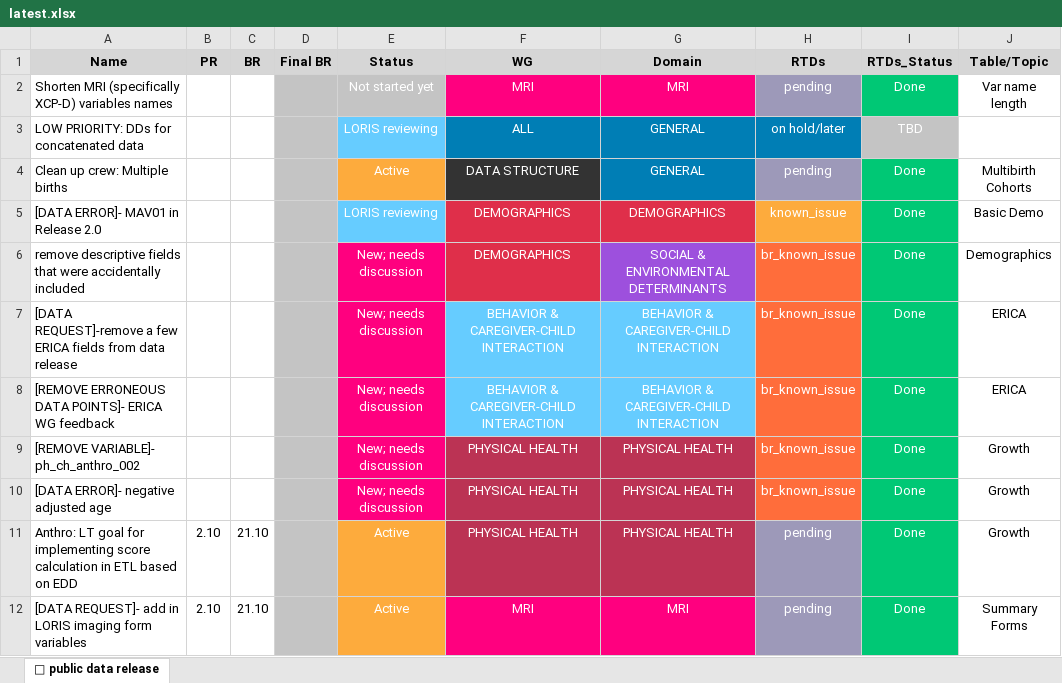
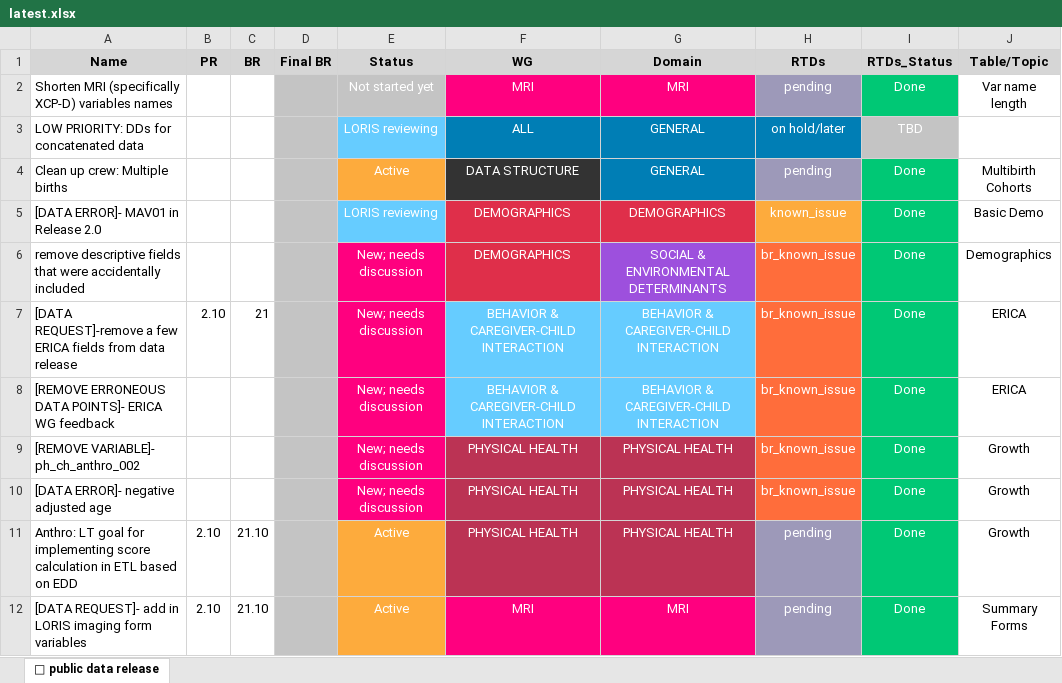
Before and after one commit to DCAN-Labs/hbcd-docs-internal, an Excel workbook: tools/latest.xlsx, sheet 🤩 public data release, drawn as a sheet; only a part is shown; values as stored, in another font and other column widths than the file's, no borders; the diff names each change by its address in the sheet, - before the commit and + after, or states it on an @@ line.

Commit message:
update target release dates

```diff
--- a/tools/latest.xlsx (sheet 🤩 public data release)
+++ b/tools/latest.xlsx (sheet 🤩 public data release)
-B7 (PR): (empty)
+B7 (PR): 2.10
-C7 (BR): (empty)
+C7 (BR): 21
```
Also changed, not shown: 2 other files.
